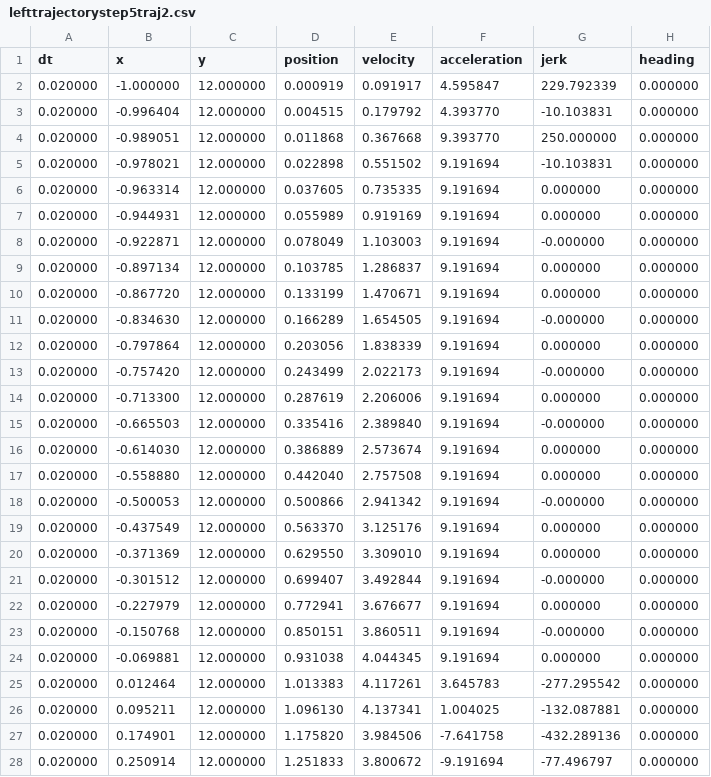
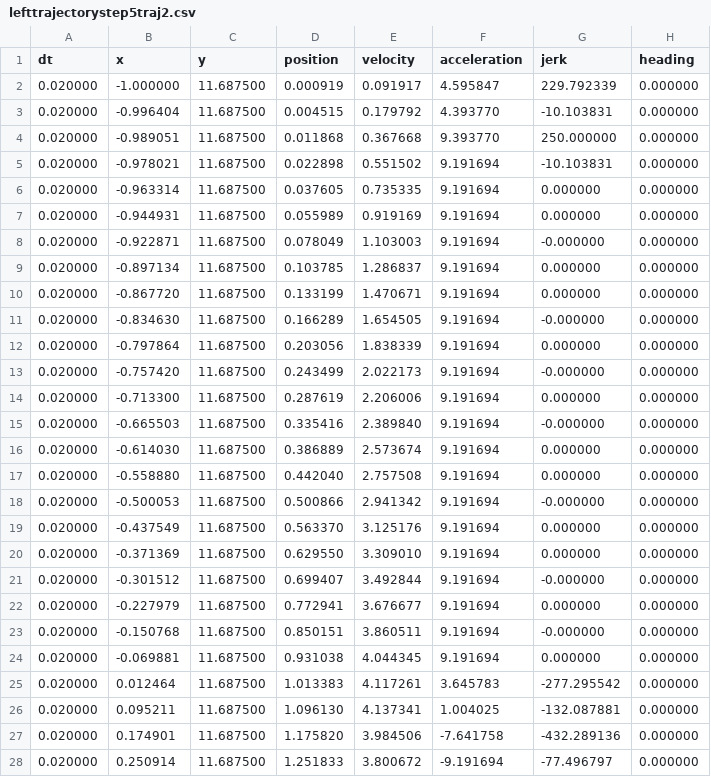
Before and after one commit to mjbergman92/TestTrajectory, a CSV file: trajectory2/lefttrajectorystep5traj2.csv, drawn as a sheet; only a part is shown; the diff covers the shown part only.

```diff
--- a/trajectory2/lefttrajectorystep5traj2.csv
+++ b/trajectory2/lefttrajectorystep5traj2.csv
@@ -1,28 +1,28 @@
 dt,x,y,position,velocity,acceleration,jerk,heading
-0.020000,-1.000000,12.000000,0.000919,0.091917,4.595847,229.792339,0.000000
-0.020000,-0.996404,12.000000,0.004515,0.179792,4.393770,-10.103831,0.000000
-0.020000,-0.989051,12.000000,0.011868,0.367668,9.393770,250.000000,0.000000
-0.020000,-0.978021,12.000000,0.022898,0.551502,9.191694,-10.103831,0.000000
-0.020000,-0.963314,12.000000,0.037605,0.735335,9.191694,0.000000,0.000000
-0.020000,-0.944931,12.000000,0.055989,0.919169,9.191694,0.000000,0.000000
-0.020000,-0.922871,12.000000,0.078049,1.103003,9.191694,-0.000000,0.000000
-0.020000,-0.897134,12.000000,0.103785,1.286837,9.191694,0.000000,0.000000
-0.020000,-0.867720,12.000000,0.133199,1.470671,9.191694,0.000000,0.000000
-0.020000,-0.834630,12.000000,0.166289,1.654505,9.191694,-0.000000,0.000000
-0.020000,-0.797864,12.000000,0.203056,1.838339,9.191694,0.000000,0.000000
-0.020000,-0.757420,12.000000,0.243499,2.022173,9.191694,-0.000000,0.000000
-0.020000,-0.713300,12.000000,0.287619,2.206006,9.191694,0.000000,0.000000
-0.020000,-0.665503,12.000000,0.335416,2.389840,9.191694,-0.000000,0.000000
-0.020000,-0.614030,12.000000,0.386889,2.573674,9.191694,0.000000,0.000000
-0.020000,-0.558880,12.000000,0.442040,2.757508,9.191694,0.000000,0.000000
-0.020000,-0.500053,12.000000,0.500866,2.941342,9.191694,-0.000000,0.000000
-0.020000,-0.437549,12.000000,0.563370,3.125176,9.191694,0.000000,0.000000
-0.020000,-0.371369,12.000000,0.629550,3.309010,9.191694,0.000000,0.000000
-0.020000,-0.301512,12.000000,0.699407,3.492844,9.191694,-0.000000,0.000000
-0.020000,-0.227979,12.000000,0.772941,3.676677,9.191694,0.000000,0.000000
-0.020000,-0.150768,12.000000,0.850151,3.860511,9.191694,-0.000000,0.000000
-0.020000,-0.069881,12.000000,0.931038,4.044345,9.191694,0.000000,0.000000
-0.020000,0.012464,12.000000,1.013383,4.117261,3.645783,-277.295542,0.000000
-0.020000,0.095211,12.000000,1.096130,4.137341,1.004025,-132.087881,0.000000
-0.020000,0.174901,12.000000,1.175820,3.984506,-7.641758,-432.289136,0.000000
-0.020000,0.250914,12.000000,1.251833,3.800672,-9.191694,-77.496797,0.000000
+0.020000,-1.000000,11.687500,0.000919,0.091917,4.595847,229.792339,0.000000
+0.020000,-0.996404,11.687500,0.004515,0.179792,4.393770,-10.103831,0.000000
+0.020000,-0.989051,11.687500,0.011868,0.367668,9.393770,250.000000,0.000000
+0.020000,-0.978021,11.687500,0.022898,0.551502,9.191694,-10.103831,0.000000
+0.020000,-0.963314,11.687500,0.037605,0.735335,9.191694,0.000000,0.000000
+0.020000,-0.944931,11.687500,0.055989,0.919169,9.191694,0.000000,0.000000
+0.020000,-0.922871,11.687500,0.078049,1.103003,9.191694,-0.000000,0.000000
+0.020000,-0.897134,11.687500,0.103785,1.286837,9.191694,0.000000,0.000000
+0.020000,-0.867720,11.687500,0.133199,1.470671,9.191694,0.000000,0.000000
+0.020000,-0.834630,11.687500,0.166289,1.654505,9.191694,-0.000000,0.000000
+0.020000,-0.797864,11.687500,0.203056,1.838339,9.191694,0.000000,0.000000
+0.020000,-0.757420,11.687500,0.243499,2.022173,9.191694,-0.000000,0.000000
+0.020000,-0.713300,11.687500,0.287619,2.206006,9.191694,0.000000,0.000000
+0.020000,-0.665503,11.687500,0.335416,2.389840,9.191694,-0.000000,0.000000
+0.020000,-0.614030,11.687500,0.386889,2.573674,9.191694,0.000000,0.000000
+0.020000,-0.558880,11.687500,0.442040,2.757508,9.191694,0.000000,0.000000
+0.020000,-0.500053,11.687500,0.500866,2.941342,9.191694,-0.000000,0.000000
+0.020000,-0.437549,11.687500,0.563370,3.125176,9.191694,0.000000,0.000000
+0.020000,-0.371369,11.687500,0.629550,3.309010,9.191694,0.000000,0.000000
+0.020000,-0.301512,11.687500,0.699407,3.492844,9.191694,-0.000000,0.000000
+0.020000,-0.227979,11.687500,0.772941,3.676677,9.191694,0.000000,0.000000
+0.020000,-0.150768,11.687500,0.850151,3.860511,9.191694,-0.000000,0.000000
+0.020000,-0.069881,11.687500,0.931038,4.044345,9.191694,0.000000,0.000000
+0.020000,0.012464,11.687500,1.013383,4.117261,3.645783,-277.295542,0.000000
+0.020000,0.095211,11.687500,1.096130,4.137341,1.004025,-132.087881,0.000000
+0.020000,0.174901,11.687500,1.175820,3.984506,-7.641758,-432.289136,0.000000
+0.020000,0.250914,11.687500,1.251833,3.800672,-9.191694,-77.496797,0.000000
```
Also changed, not shown: 22 edited cells elsewhere in this file, trajectory2/lefttrajectorystep4traj2.csv, trajectory2/righttrajectorystep2traj2.csv, 34 other files.
